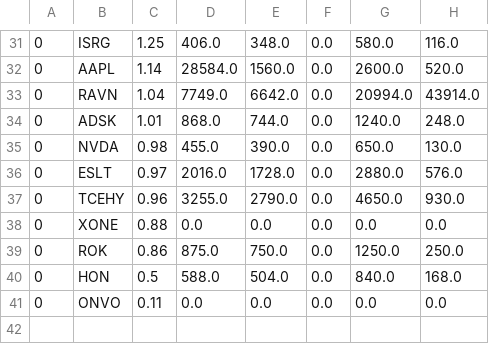
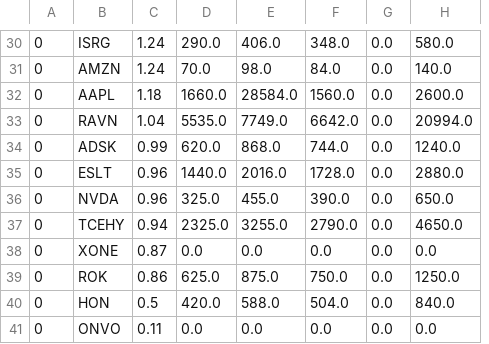
Before and after one commit to usastockinvest/arkinvest, a CSV file: data/arkq_shares_chg.csv, drawn as a sheet; only a part is shown, gaps mark what is left out; removed rows and columns are numbered as before the commit, all else as after; the diff covers the shown part only; the diff names each change by its address in the sheet, - before the commit and + after, or states it on an @@ line.

```diff
--- a/data/arkq_shares_chg.csv
+++ b/data/arkq_shares_chg.csv
+column D, row 30: 290.0; rows 32-35: 1660.0 | 5535.0 | 620.0 | 1440.0; rows 37-41: 2325.0 | 0.0 | 625.0 | 420.0 | 0.0
-column H, rows 31-34: 116.0 | 520.0 | 43914.0 | 248.0; rows 36-41: 576.0 | 930.0 | 0.0 | 250.0 | 168.0 | 0.0
-C30: 1.25
+C30: 1.24
+row 31: 0 | AMZN | 1.24 | 70.0 | 98.0 | 84.0 | 0.0 | 140.0
-C32: 1.14
+C32: 1.18
-C34: 1.01
+C34: 0.99
-row 35: 0 | NVDA | 0.98 | 455.0 | 390.0 | 0.0 | 650.0 | 130.0
-C35: 0.97
+C35: 0.96
+row 36: 0 | NVDA | 0.96 | 325.0 | 455.0 | 390.0 | 0.0 | 650.0
-C37: 0.96
+C37: 0.94
-C38: 0.88
+C38: 0.87
```
Also changed, not shown: 6 added rows, 7 removed rows and 17 edited cells elsewhere in this file, data/arkf_shares_chg.csv, data/arkk_daily.csv, 8 other files.
